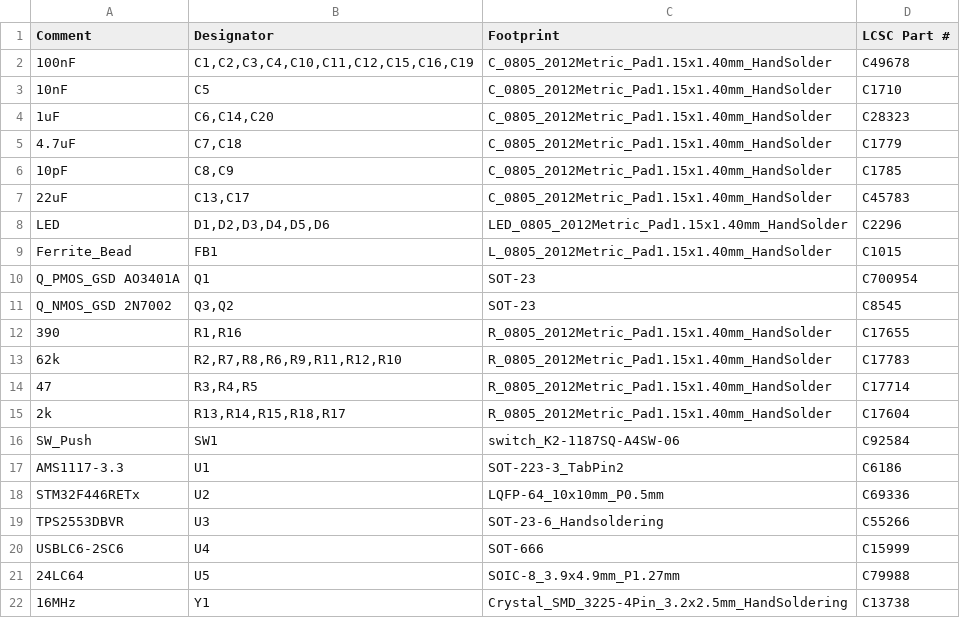
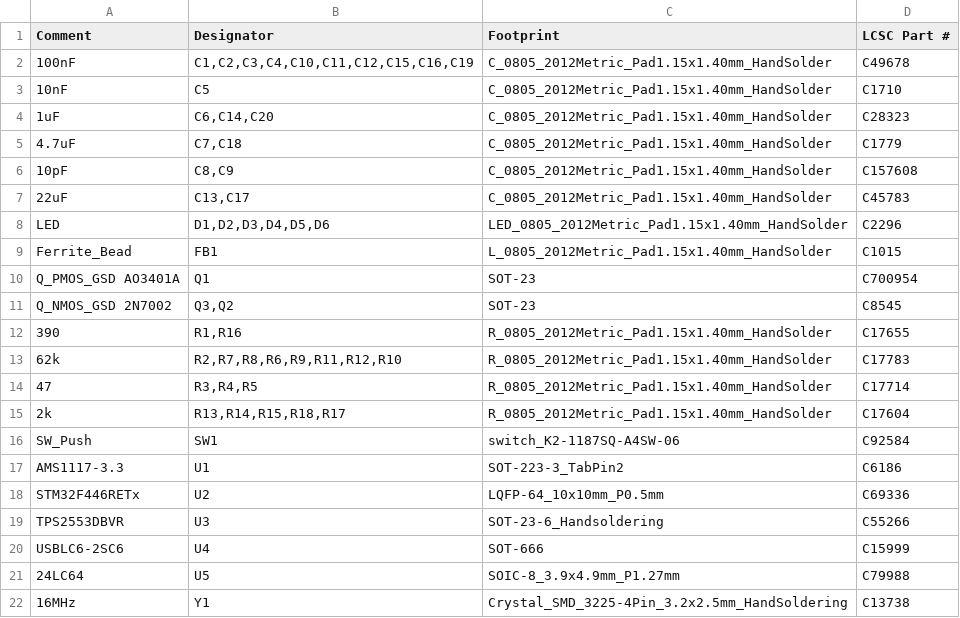
Before and after one commit to purdeaandrei/overnumpad_controller_1xb, a CSV file: order/3_2_mm_version/controller_bom_jlc.csv, drawn as a sheet.

Commit message:
Replaced out-of-stock part

```diff
--- a/order/3_2_mm_version/controller_bom_jlc.csv
+++ b/order/3_2_mm_version/controller_bom_jlc.csv
@@ -5,3 +5,3 @@
 "4.7uF","C7,C18","C_0805_2012Metric_Pad1.15x1.40mm_HandSolder","C1779"
-"10pF","C8,C9","C_0805_2012Metric_Pad1.15x1.40mm_HandSolder","C1785"
+"10pF","C8,C9","C_0805_2012Metric_Pad1.15x1.40mm_HandSolder","C157608"
 "22uF","C13,C17","C_0805_2012Metric_Pad1.15x1.40mm_HandSolder","C45783"
```
Also changed, not shown: order/4_3_mm_version/controller_bom_jlc.csv, 1 other file.
